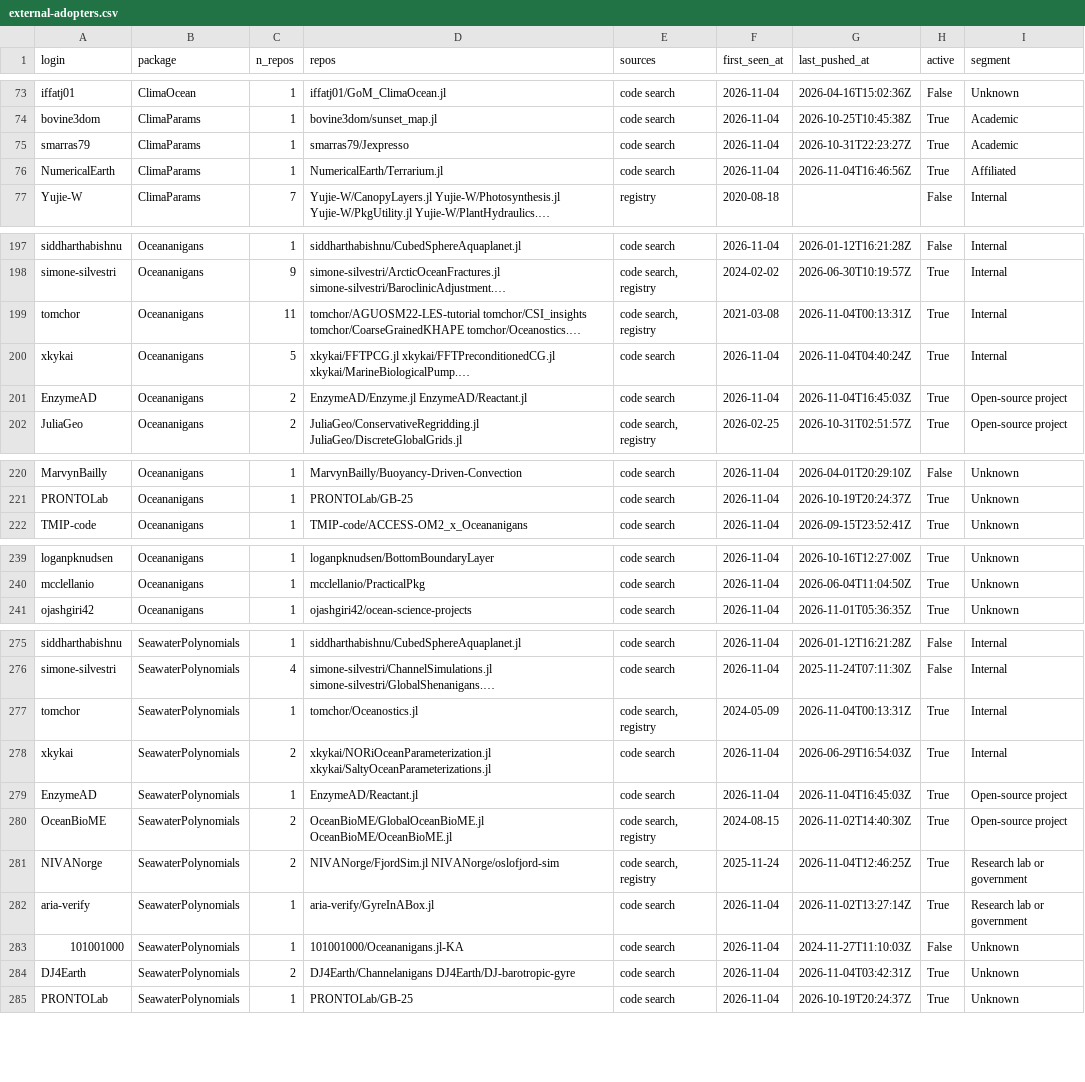
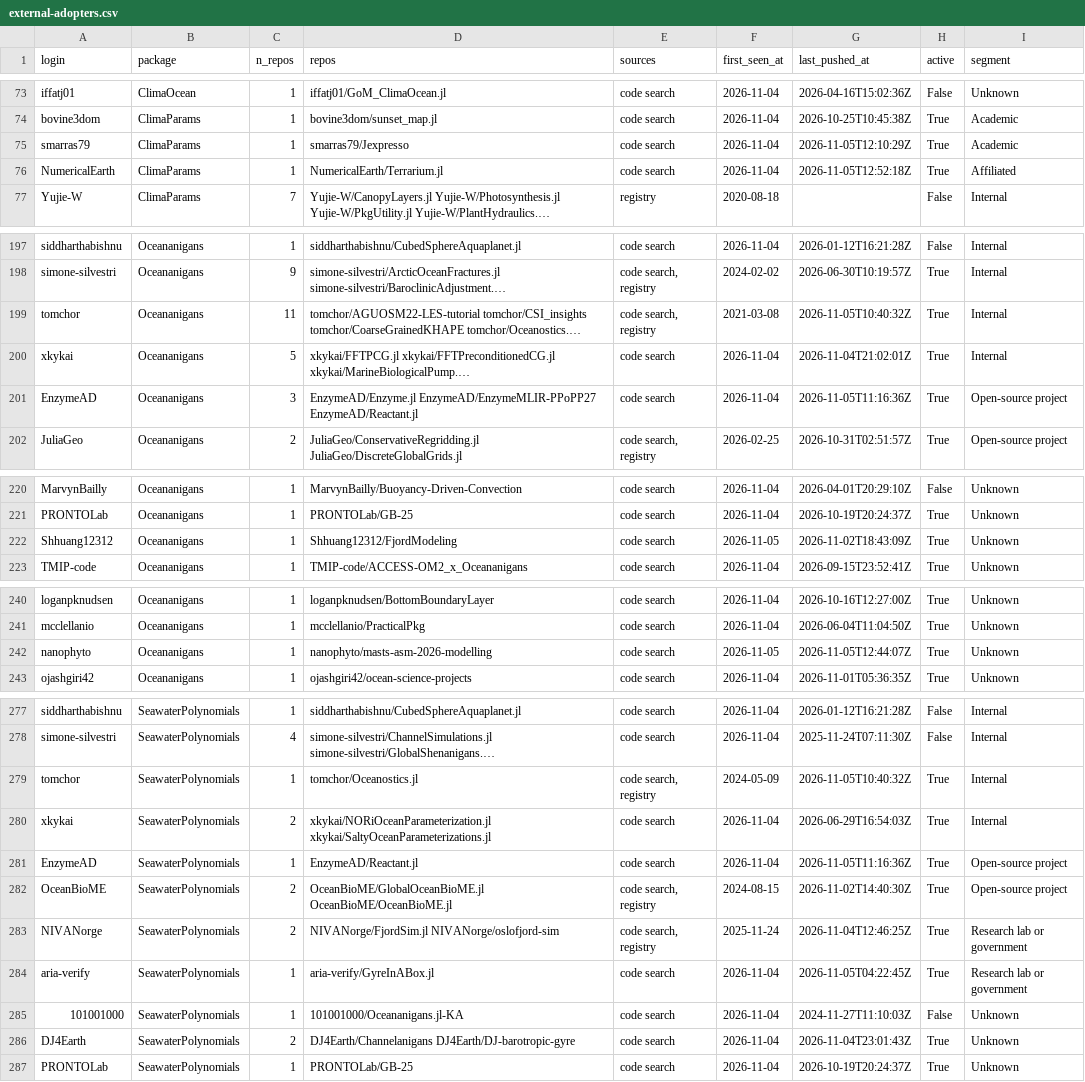
Before and after one commit to petebachant/clima-perf, a CSV file: results/external-adopters.csv, drawn as a sheet; only a part is shown, gaps mark what is left out; long unchanged cells end in …; addresses are those after the commit; the diff covers the shown part only; the diff names each change by its address in the sheet, - before the commit and + after, or states it on an @@ line.

```diff
--- a/results/external-adopters.csv
+++ b/results/external-adopters.csv
-G75 (last_pushed_at): 2026-10-31T22:23:27Z
+G75 (last_pushed_at): 2026-11-05T12:10:29Z
-G76 (last_pushed_at): 2026-11-04T16:46:56Z
+G76 (last_pushed_at): 2026-11-05T12:52:18Z
-G199 (last_pushed_at): 2026-11-04T00:13:31Z
+G199 (last_pushed_at): 2026-11-05T10:40:32Z
-G200 (last_pushed_at): 2026-11-04T04:40:24Z
+G200 (last_pushed_at): 2026-11-04T21:02:01Z
-C201 (n_repos): 2
+C201 (n_repos): 3
-D201 (repos): EnzymeAD/Enzyme.jl EnzymeAD/Reactant.jl
+D201 (repos): EnzymeAD/Enzyme.jl EnzymeAD/EnzymeMLIR-PPoPP27 EnzymeAD/Reactant.jl
-G201 (last_pushed_at): 2026-11-04T16:45:03Z
+G201 (last_pushed_at): 2026-11-05T11:16:36Z
+row 222: Shhuang12312 | Oceananigans | 1 | Shhuang12312/FjordModeling | code search | 2026-11-05 | 2026-11-02T18:43:09Z | True | Unknown
+row 242: nanophyto | Oceananigans | 1 | nanophyto/masts-asm-2026-modelling | code search | 2026-11-05 | 2026-11-05T12:44:07Z | True | Unknown
-G279 (last_pushed_at): 2026-11-04T00:13:31Z
+G279 (last_pushed_at): 2026-11-05T10:40:32Z
-G281 (last_pushed_at): 2026-11-04T16:45:03Z
+G281 (last_pushed_at): 2026-11-05T11:16:36Z
-G284 (last_pushed_at): 2026-11-02T13:27:14Z
+G284 (last_pushed_at): 2026-11-05T04:22:45Z
-G286 (last_pushed_at): 2026-11-04T03:42:31Z
+G286 (last_pushed_at): 2026-11-04T23:01:43Z
```
Also changed, not shown: 29 edited cells elsewhere in this file, results/adopter-accounts.csv, results/jobs.csv, 23 other files.
